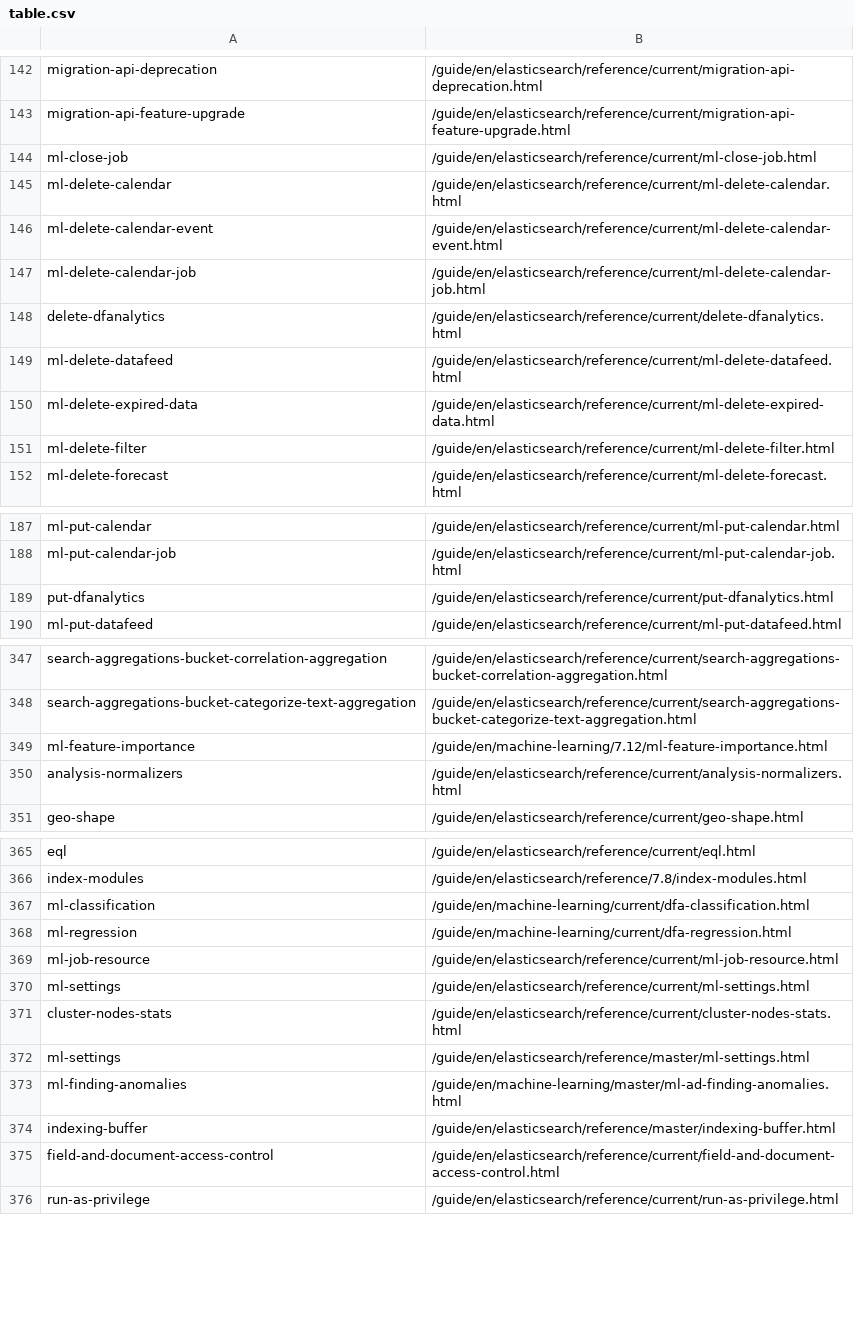
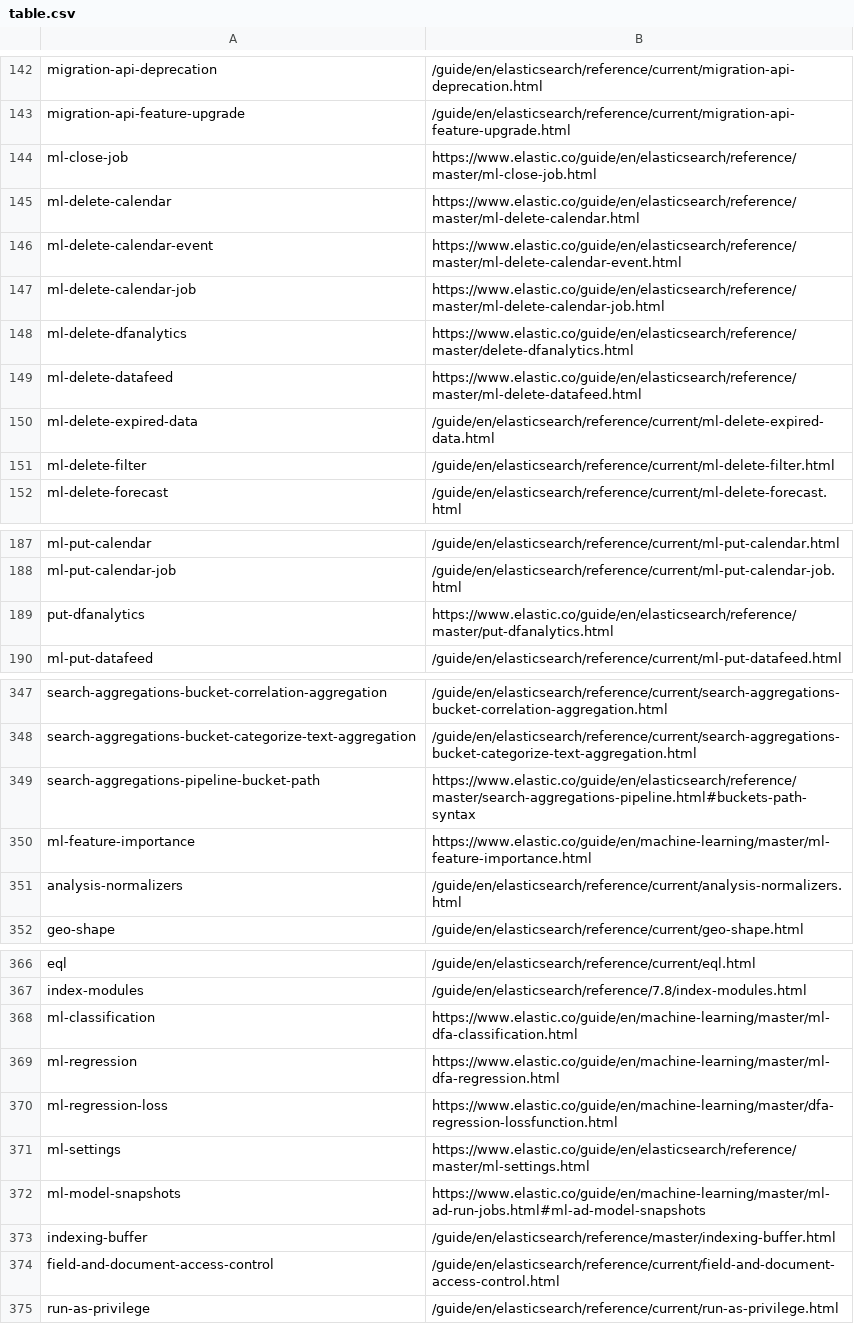
Before and after one commit to elastic/elasticsearch-specification, a CSV file: specification/_doc_ids/table.csv, drawn as a sheet; only a part is shown, gaps mark what is left out; the diff covers the shown part only.

```diff
--- a/specification/_doc_ids/table.csv
+++ b/specification/_doc_ids/table.csv
@@ -143,8 +143,8 @@ migration-api-deprecation,/guide/en/elasticsearch/reference/current/migration-ap
 migration-api-feature-upgrade,/guide/en/elasticsearch/reference/current/migration-api-feature-upgrade.html
-ml-close-job,/guide/en/elasticsearch/reference/current/ml-close-job.html
-ml-delete-calendar,/guide/en/elasticsearch/reference/current/ml-delete-calendar.html
-ml-delete-calendar-event,/guide/en/elasticsearch/reference/current/ml-delete-calendar-event.html
-ml-delete-calendar-job,/guide/en/elasticsearch/reference/current/ml-delete-calendar-job.html
-delete-dfanalytics,/guide/en/elasticsearch/reference/current/delete-dfanalytics.html
-ml-delete-datafeed,/guide/en/elasticsearch/reference/current/ml-delete-datafeed.html
+ml-close-job,https://www.elastic.co/guide/en/elasticsearch/reference/master/ml-close-job.html
+ml-delete-calendar,https://www.elastic.co/guide/en/elasticsearch/reference/master/ml-delete-calendar.html
+ml-delete-calendar-event,https://www.elastic.co/guide/en/elasticsearch/reference/master/ml-delete-calendar-event.html
+ml-delete-calendar-job,https://www.elastic.co/guide/en/elasticsearch/reference/master/ml-delete-calendar-job.html
+ml-delete-dfanalytics,https://www.elastic.co/guide/en/elasticsearch/reference/master/delete-dfanalytics.html
+ml-delete-datafeed,https://www.elastic.co/guide/en/elasticsearch/reference/master/ml-delete-datafeed.html
 ml-delete-expired-data,/guide/en/elasticsearch/reference/current/ml-delete-expired-data.html
@@ -188,3 +188,3 @@ ml-put-calendar,/guide/en/elasticsearch/reference/current/ml-put-calendar.html
 ml-put-calendar-job,/guide/en/elasticsearch/reference/current/ml-put-calendar-job.html
-put-dfanalytics,/guide/en/elasticsearch/reference/current/put-dfanalytics.html
+put-dfanalytics,https://www.elastic.co/guide/en/elasticsearch/reference/master/put-dfanalytics.html
 ml-put-datafeed,/guide/en/elasticsearch/reference/current/ml-put-datafeed.html
@@ -348,3 +348,4 @@ search-aggregations-bucket-correlation-aggregation,/guide/en/elasticsearch/refer
 search-aggregations-bucket-categorize-text-aggregation,/guide/en/elasticsearch/reference/current/search-aggregations-bucket-categorize-text-aggregation.html
-ml-feature-importance,/guide/en/machine-learning/7.12/ml-feature-importance.html
+search-aggregations-pipeline-bucket-path,https://www.elastic.co/guide/en/elasticsearch/reference/master/search-aggregations-pipeline.html#buckets-path-syntax
+ml-feature-importance,https://www.elastic.co/guide/en/machine-learning/master/ml-feature-importance.html
 analysis-normalizers,/guide/en/elasticsearch/reference/current/analysis-normalizers.html
@@ -366,9 +367,7 @@ eql,/guide/en/elasticsearch/reference/current/eql.html
 index-modules,/guide/en/elasticsearch/reference/7.8/index-modules.html
-ml-classification,/guide/en/machine-learning/current/dfa-classification.html
-ml-regression,/guide/en/machine-learning/current/dfa-regression.html
-ml-job-resource,/guide/en/elasticsearch/reference/current/ml-job-resource.html
-ml-settings,/guide/en/elasticsearch/reference/current/ml-settings.html
-cluster-nodes-stats,/guide/en/elasticsearch/reference/current/cluster-nodes-stats.html
-ml-settings,/guide/en/elasticsearch/reference/master/ml-settings.html
-ml-finding-anomalies,/guide/en/machine-learning/master/ml-ad-finding-anomalies.html
+ml-classification,https://www.elastic.co/guide/en/machine-learning/master/ml-dfa-classification.html
+ml-regression,https://www.elastic.co/guide/en/machine-learning/master/ml-dfa-regression.html
+ml-regression-loss,https://www.elastic.co/guide/en/machine-learning/master/dfa-regression-lossfunction.html
+ml-settings,https://www.elastic.co/guide/en/elasticsearch/reference/master/ml-settings.html
+ml-model-snapshots,https://www.elastic.co/guide/en/machine-learning/master/ml-ad-run-jobs.html#ml-ad-model-snapshots
 indexing-buffer,/guide/en/elasticsearch/reference/master/indexing-buffer.html
```
Also changed, not shown: 2 edited cells elsewhere in this file, 18 other files.
